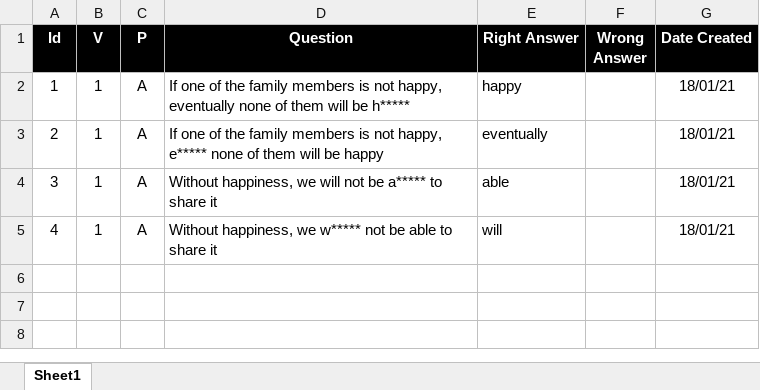
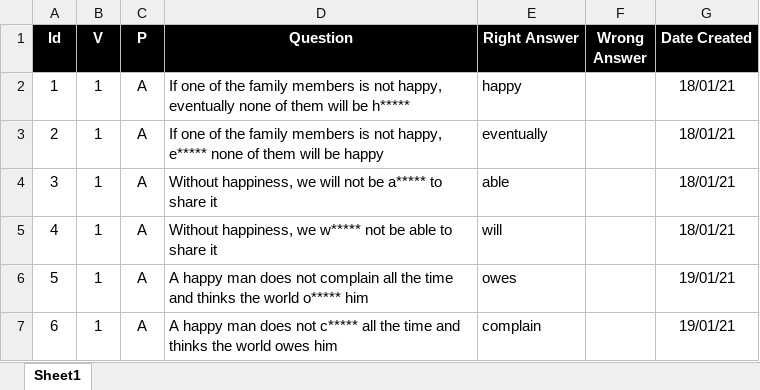
Before and after one commit to valdas1966/myq, an Excel workbook: Questions/Life/Happiness.xlsx, sheet Sheet1, drawn as a sheet; values as stored, in another font and other column widths than the file's, no borders; conditional formats not drawn; the diff names each change by its address in the sheet, - before the commit and + after, or states it on an @@ line.

```diff
--- a/Questions/Life/Happiness.xlsx (sheet Sheet1)
+++ b/Questions/Life/Happiness.xlsx (sheet Sheet1)
+row 6: 5 | 1 | A | A happy man does not complain all the time and thinks the world o***** him | owes |  | 19/01/21
+row 7: 6 | 1 | A | A happy man does not c***** all the time and thinks the world owes him | complain |  | 19/01/21
```
Also changed, not shown: Questions/English/Myq Words.xlsx, Questions/English/Phrases.xlsx, 13 other files.
